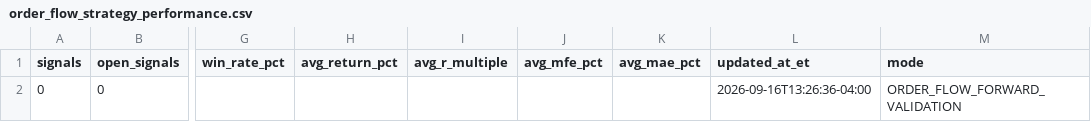
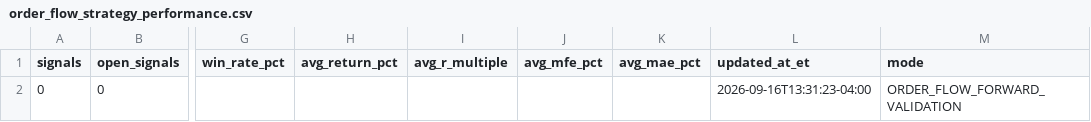
Before and after one commit to AmolBhosale1989/ai-market-scanner, a CSV file: dashboard-data/order_flow_strategy_performance.csv, drawn as a sheet; only a part is shown, gaps mark what is left out; the diff names each change by its address in the sheet, - before the commit and + after, or states it on an @@ line.

```diff
--- a/dashboard-data/order_flow_strategy_performance.csv
+++ b/dashboard-data/order_flow_strategy_performance.csv
-L2 (updated_at_et): 2026-09-16T13:26:36-04:00
+L2 (updated_at_et): 2026-09-16T13:31:23-04:00
```
Also changed, not shown: dashboard-data/broad_breakout_discovery.csv, dashboard-data/trending_themes.csv, 9 other files.
